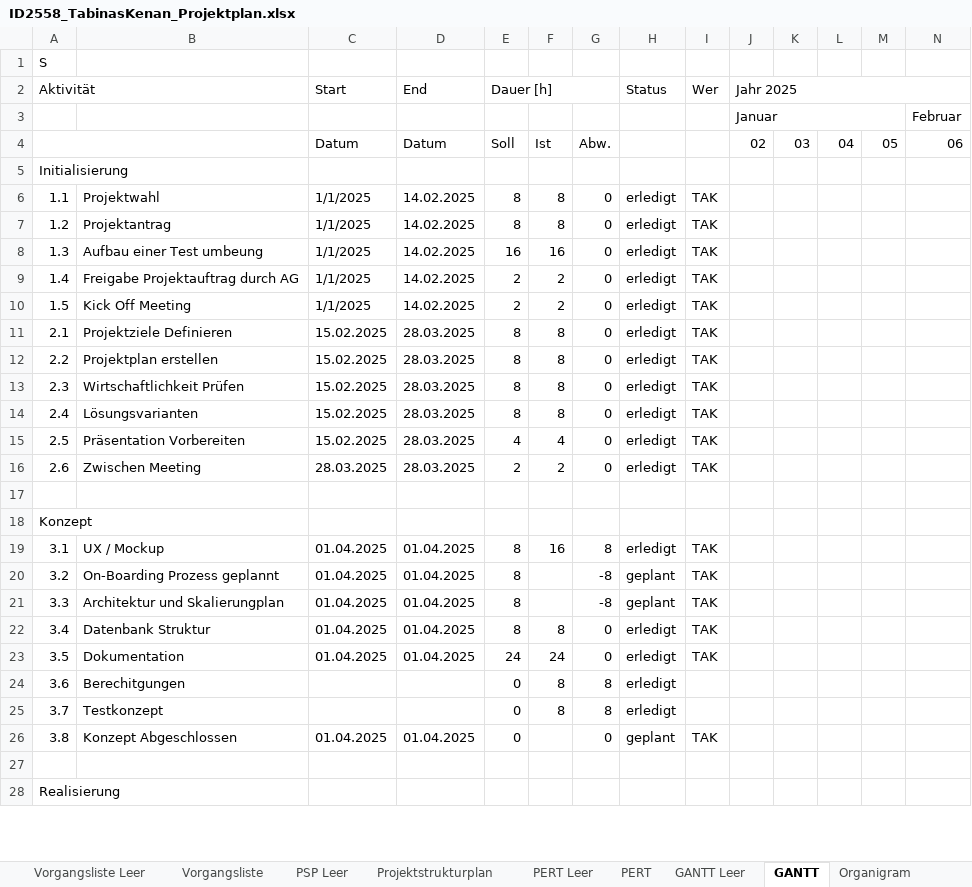
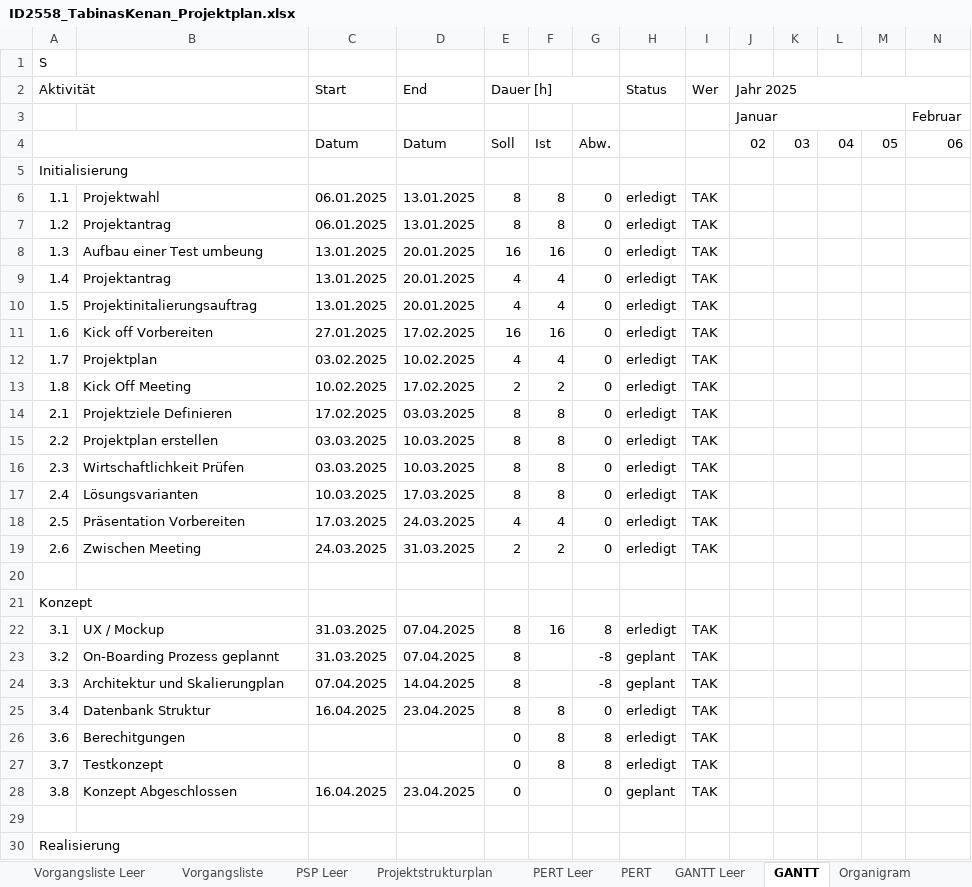
Before and after one commit to delegator-ch/docs, an Excel workbook: Phase 2 - Initalisierung/ID2558_TabinasKenan_Projektplan.xlsx, sheet GANTT, drawn as a sheet; only a part is shown; values as stored, in another font and other column widths than the file's, no cell formats; removed rows and columns are numbered as before the commit, all else as after; rows hold the shown columns only; the diff covers the shown part only; the diff names each change by its address in the sheet, - before the commit and + after, or states it on an @@ line.

```diff
--- a/Phase 2 - Initalisierung/ID2558_TabinasKenan_Projektplan.xlsx (sheet GANTT)
+++ b/Phase 2 - Initalisierung/ID2558_TabinasKenan_Projektplan.xlsx (sheet GANTT)
-C6:C7 (Start): 1/1/2025
+C6:C7 (Start): 06.01.2025
-D6:D7 (End): 14.02.2025
+D6:D7 (End): 13.01.2025
-C8:C10 (Start): 1/1/2025
+C8:C10 (Start): 13.01.2025
-D8:D10 (End): 14.02.2025
+D8:D10 (End): 20.01.2025
-B9: Freigabe Projektauftrag durch AG
+B9: Projektantrag
-E9:E10 (Dauer [h]): 2
+E9:E10 (Dauer [h]): 4
-F9:F10: 2
+F9:F10: 4
-B10: Kick Off Meeting
+B10: Projektinitalierungsauftrag
+row 11: 1.6 | Kick off Vorbereiten | 27.01.2025 | 17.02.2025 | 16 | 16 | 0 | erledigt | TAK
+row 12: 1.7 | Projektplan | 03.02.2025 | 10.02.2025 | 4 | 4 | 0 | erledigt | TAK
+row 13: 1.8 | Kick Off Meeting | 10.02.2025 | 17.02.2025 | 2 | 2 | 0 | erledigt | TAK
-C14 (Start): 15.02.2025
+C14 (Start): 17.02.2025
-D14 (End): 28.03.2025
+D14 (End): 03.03.2025
-C15:C16 (Start): 15.02.2025
+C15:C16 (Start): 03.03.2025
-D15:D16 (End): 28.03.2025
+D15:D16 (End): 10.03.2025
-C17 (Start): 15.02.2025
+C17 (Start): 10.03.2025
-D17 (End): 28.03.2025
+D17 (End): 17.03.2025
-C18 (Start): 15.02.2025
+C18 (Start): 17.03.2025
-D18 (End): 28.03.2025
+D18 (End): 24.03.2025
-C19 (Start): 28.03.2025
+C19 (Start): 24.03.2025
-D19 (End): 28.03.2025
+D19 (End): 31.03.2025
-C22:C23 (Start): 01.04.2025
+C22:C23 (Start): 31.03.2025
-D22:D23 (End): 01.04.2025
+D22:D23 (End): 07.04.2025
-C24 (Start): 01.04.2025
+C24 (Start): 07.04.2025
-D24 (End): 01.04.2025
+D24 (End): 14.04.2025
-C25 (Start): 01.04.2025
+C25 (Start): 16.04.2025
-D25 (End): 01.04.2025
+D25 (End): 23.04.2025
-row 23: 3.5 | Dokumentation | 01.04.2025 | 01.04.2025 | 24 | 24 | 0 | erledigt | TAK
-I26:I27 (Wer): (empty)
+I26:I27 (Wer): TAK
-C28 (Start): 01.04.2025
+C28 (Start): 16.04.2025
-D28 (End): 01.04.2025
+D28 (End): 23.04.2025
```
Also changed, not shown: 2 added rows, 1 removed row and 31 edited cells elsewhere in this sheet, cell formats, formulas that keep their value, charts or pictures, Phase 2 - Initalisierung/ID2558_TabinasKenan_Studie_Anfoderungen.xlsx, Phase 5 - Einfuerung/ID2558_TabinasKenan_Abschluss.xlsx, 31 other files.
